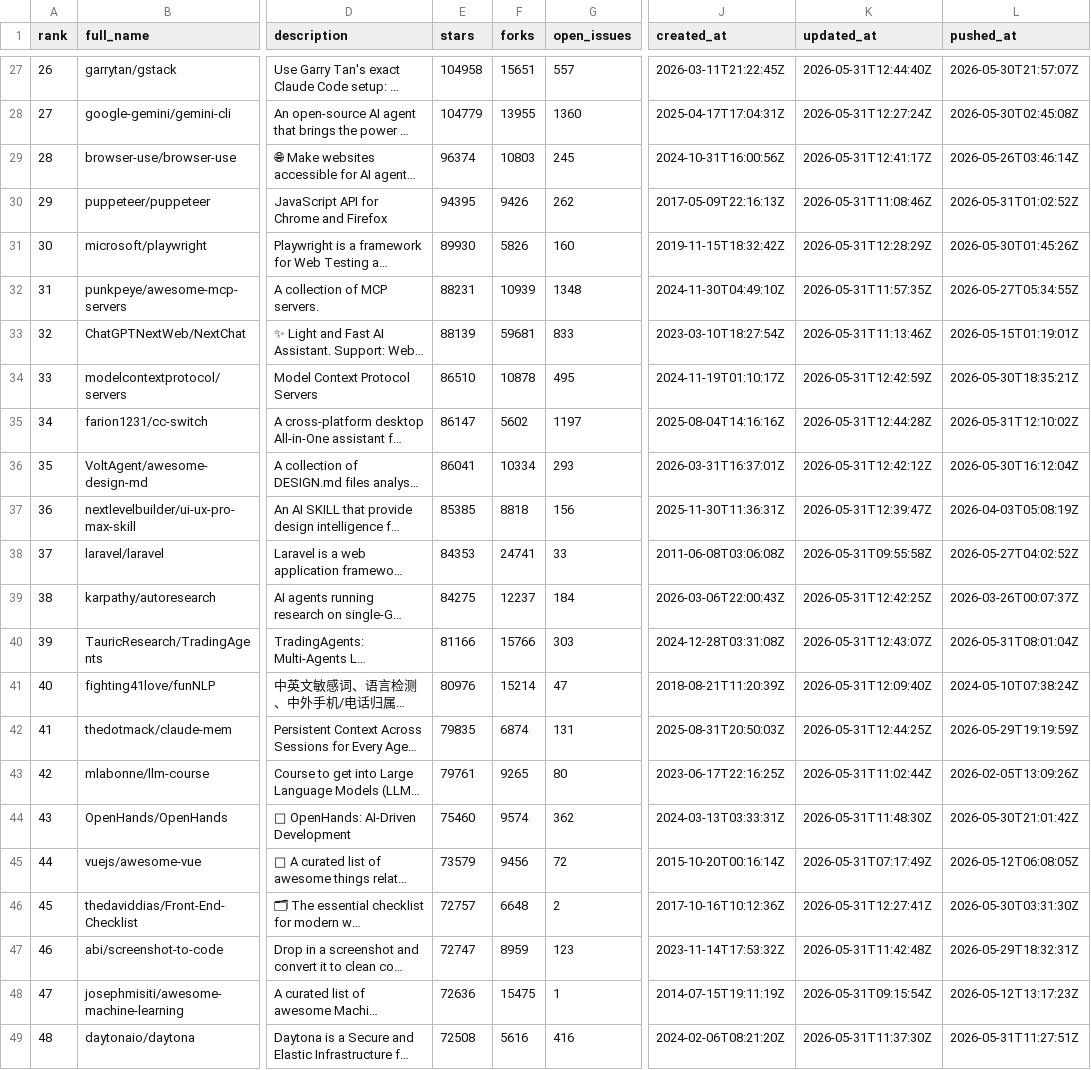
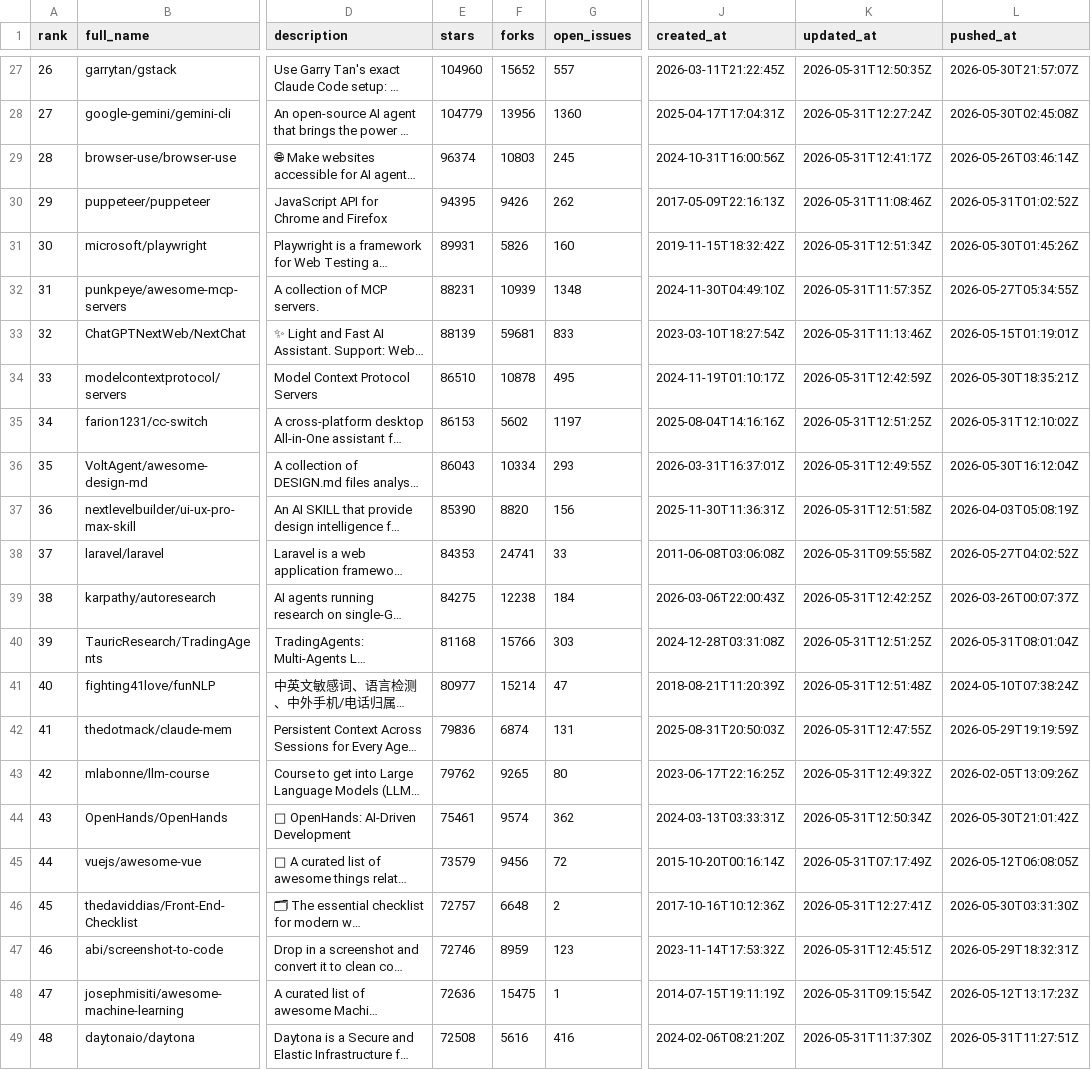
Before and after one commit to TakanobuSano/mcp-github-ranking, a CSV file: output/mcp_repositories_2026-05-31.csv, drawn as a sheet; only a part is shown, gaps mark what is left out; long unchanged cells end in …; the diff covers the shown part only; the diff names each change by its address in the sheet, - before the commit and + after, or states it on an @@ line.

```diff
--- a/output/mcp_repositories_2026-05-31.csv
+++ b/output/mcp_repositories_2026-05-31.csv
-E27 (stars): 104958
+E27 (stars): 104960
-F27 (forks): 15651
+F27 (forks): 15652
-K27 (updated_at): 2026-05-31T12:44:40Z
+K27 (updated_at): 2026-05-31T12:50:35Z
-F28 (forks): 13955
+F28 (forks): 13956
-E31 (stars): 89930
+E31 (stars): 89931
-K31 (updated_at): 2026-05-31T12:28:29Z
+K31 (updated_at): 2026-05-31T12:51:34Z
-E35 (stars): 86147
+E35 (stars): 86153
-K35 (updated_at): 2026-05-31T12:44:28Z
+K35 (updated_at): 2026-05-31T12:51:25Z
-E36 (stars): 86041
+E36 (stars): 86043
-K36 (updated_at): 2026-05-31T12:42:12Z
+K36 (updated_at): 2026-05-31T12:49:55Z
-E37 (stars): 85385
+E37 (stars): 85390
-F37 (forks): 8818
+F37 (forks): 8820
-K37 (updated_at): 2026-05-31T12:39:47Z
+K37 (updated_at): 2026-05-31T12:51:58Z
-F39 (forks): 12237
+F39 (forks): 12238
-E40 (stars): 81166
+E40 (stars): 81168
-K40 (updated_at): 2026-05-31T12:43:07Z
+K40 (updated_at): 2026-05-31T12:51:25Z
-E41 (stars): 80976
+E41 (stars): 80977
-K41 (updated_at): 2026-05-31T12:09:40Z
+K41 (updated_at): 2026-05-31T12:51:48Z
-E42 (stars): 79835
+E42 (stars): 79836
-K42 (updated_at): 2026-05-31T12:44:25Z
+K42 (updated_at): 2026-05-31T12:47:55Z
-E43 (stars): 79761
+E43 (stars): 79762
-K43 (updated_at): 2026-05-31T11:02:44Z
+K43 (updated_at): 2026-05-31T12:49:32Z
-E44 (stars): 75460
+E44 (stars): 75461
-K44 (updated_at): 2026-05-31T11:48:30Z
+K44 (updated_at): 2026-05-31T12:50:34Z
-E47 (stars): 72747
+E47 (stars): 72746
-K47 (updated_at): 2026-05-31T11:42:48Z
+K47 (updated_at): 2026-05-31T12:45:51Z
```
Also changed, not shown: 32 edited cells elsewhere in this file, output/mcp_repositories_latest.csv, 3 other files.
